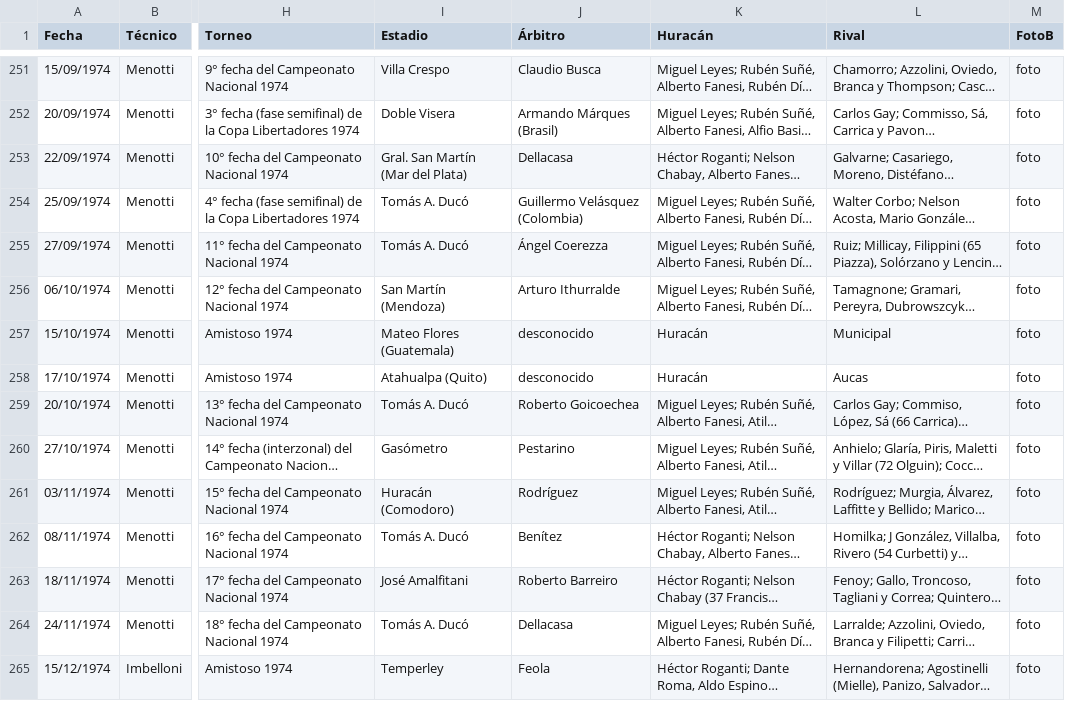
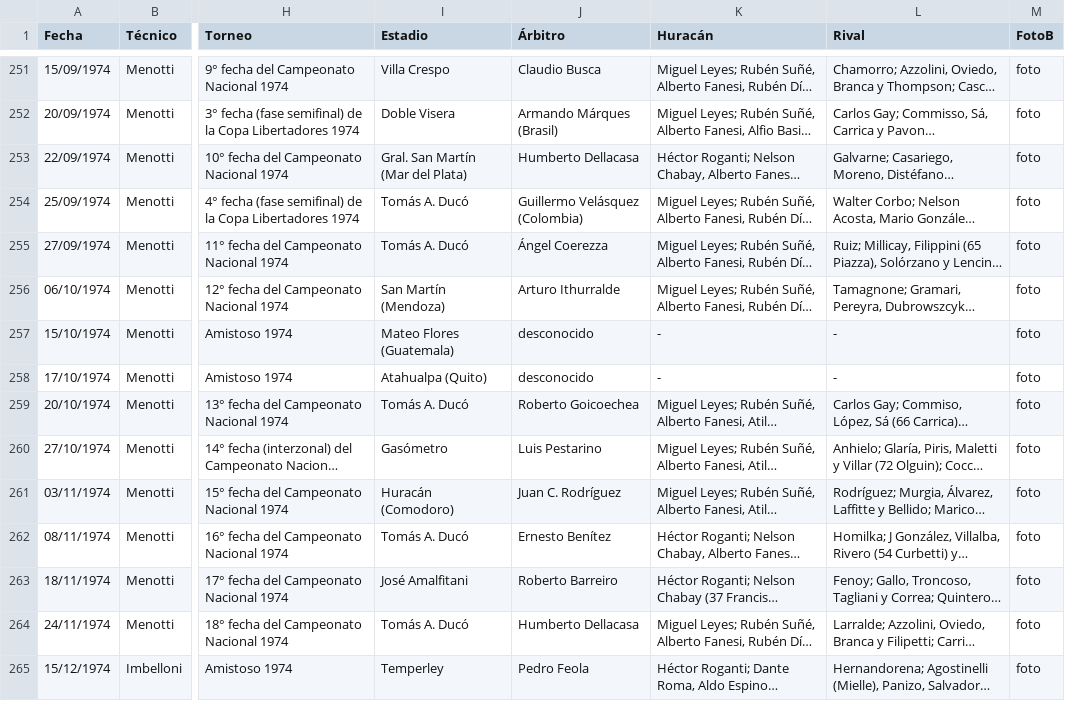
Before and after one commit to globopedia/Artids, a CSV file: Artids1970.csv, drawn as a sheet; only a part is shown, gaps mark what is left out; long unchanged cells end in …; the diff covers the shown part only; the diff names each change by its address in the sheet, - before the commit and + after, or states it on an @@ line.

Commit message:
Update Artids1970.csv

```diff
--- a/Artids1970.csv
+++ b/Artids1970.csv
-J253 (Árbitro): Dellacasa
+J253 (Árbitro): Humberto Dellacasa
-K257:K258 (Huracán): Huracán
+K257:K258 (Huracán): -
-L257 (Rival): Municipal
+L257 (Rival): -
-L258 (Rival): Aucas
+L258 (Rival): -
-J260 (Árbitro): Pestarino
+J260 (Árbitro): Luis Pestarino
-J261 (Árbitro): Rodríguez
+J261 (Árbitro): Juan C. Rodríguez
-J262 (Árbitro): Benítez
+J262 (Árbitro): Ernesto Benítez
-J264 (Árbitro): Dellacasa
+J264 (Árbitro): Humberto Dellacasa
-J265 (Árbitro): Feola
+J265 (Árbitro): Pedro Feola
```
Also changed, not shown: 102 edited cells elsewhere in this file.
